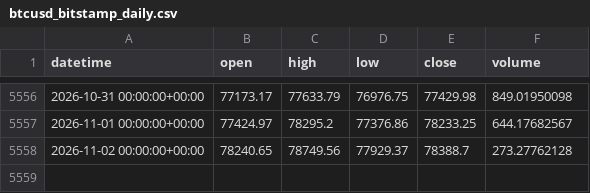
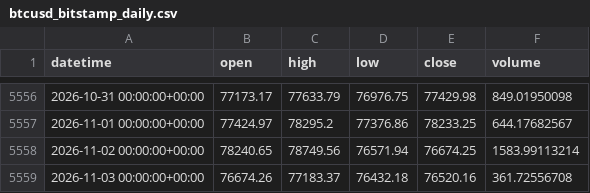
Before and after one commit to Polv89/bitstamp-btceur-minute-data, a CSV file: data/updates/btcusd_bitstamp_daily.csv, drawn as a sheet; only a part is shown, gaps mark what is left out.

```diff
--- a/data/updates/btcusd_bitstamp_daily.csv
+++ b/data/updates/btcusd_bitstamp_daily.csv
@@ -5557,2 +5557,3 @@ datetime,open,high,low,close,volume
 2026-11-01 00:00:00+00:00,77424.97,78295.2,77376.86,78233.25,644.17682567
-2026-11-02 00:00:00+00:00,78240.65,78749.56,77929.37,78388.7,273.27762128
+2026-11-02 00:00:00+00:00,78240.65,78749.56,76571.94,76674.25,1583.99113214
+2026-11-03 00:00:00+00:00,76674.26,77183.37,76432.18,76520.16,361.72556708
```
Also changed, not shown: data/updates/btceur_bitstamp_daily.csv.
